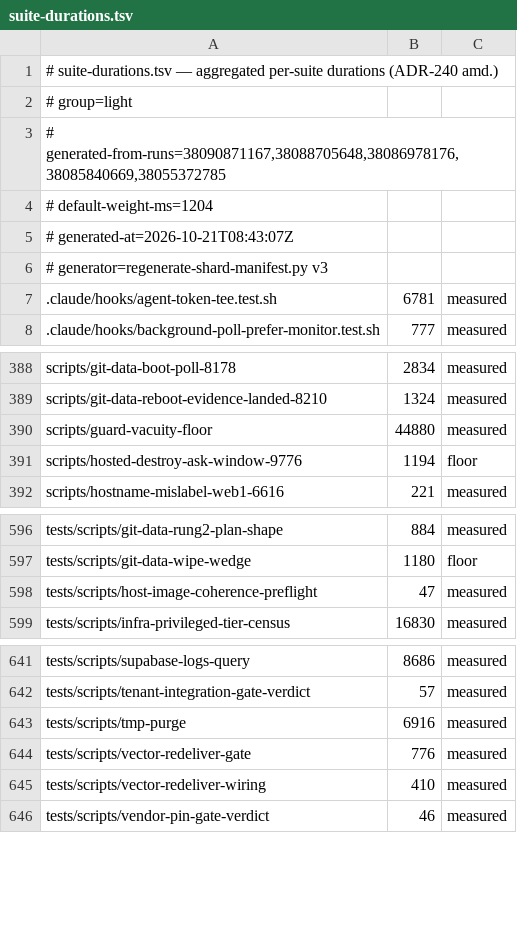
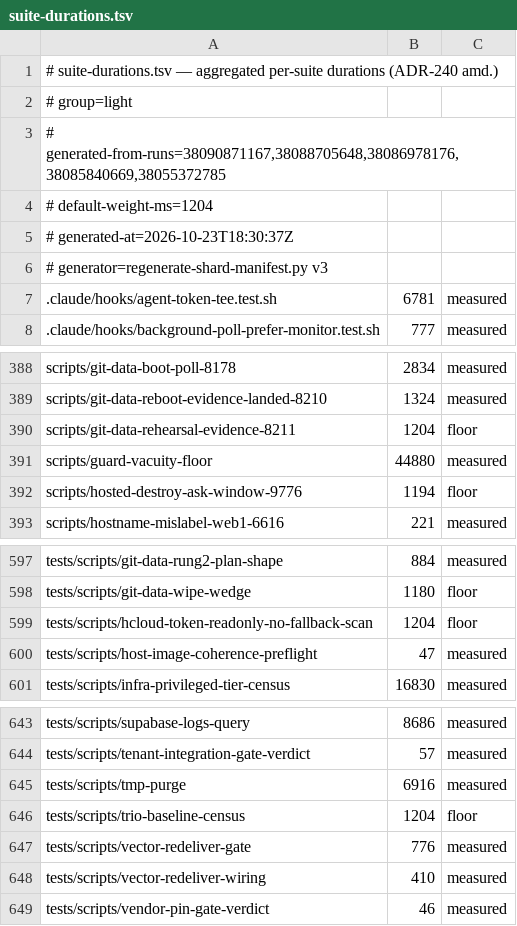
Before and after one commit to jikig-ai/soleur, a TSV file: scripts/suite-durations.tsv, drawn as a sheet; only a part is shown, gaps mark what is left out.

```diff
--- a/scripts/suite-durations.tsv
+++ b/scripts/suite-durations.tsv
@@ -4,3 +4,3 @@
 # default-weight-ms=1204
-# generated-at=2026-10-21T08:43:07Z
+# generated-at=2026-10-23T18:30:37Z
 # generator=regenerate-shard-manifest.py v3
@@ -389,2 +389,3 @@ scripts/git-data-boot-poll-8178	2834	measured
 scripts/git-data-reboot-evidence-landed-8210	1324	measured
+scripts/git-data-rehearsal-evidence-8211	1204	floor
 scripts/guard-vacuity-floor	44880	measured
@@ -597,2 +598,3 @@ tests/scripts/git-data-rung2-plan-shape	884	measured
 tests/scripts/git-data-wipe-wedge	1180	floor
+tests/scripts/hcloud-token-readonly-no-fallback-scan	1204	floor
 tests/scripts/host-image-coherence-preflight	47	measured
@@ -643,2 +645,3 @@ tests/scripts/tenant-integration-gate-verdict	57	measured
 tests/scripts/tmp-purge	6916	measured
+tests/scripts/trio-baseline-census	1204	floor
 tests/scripts/vector-redeliver-gate	776	measured
```
Also changed, not shown: scripts/suite-shard-legs.tsv.
